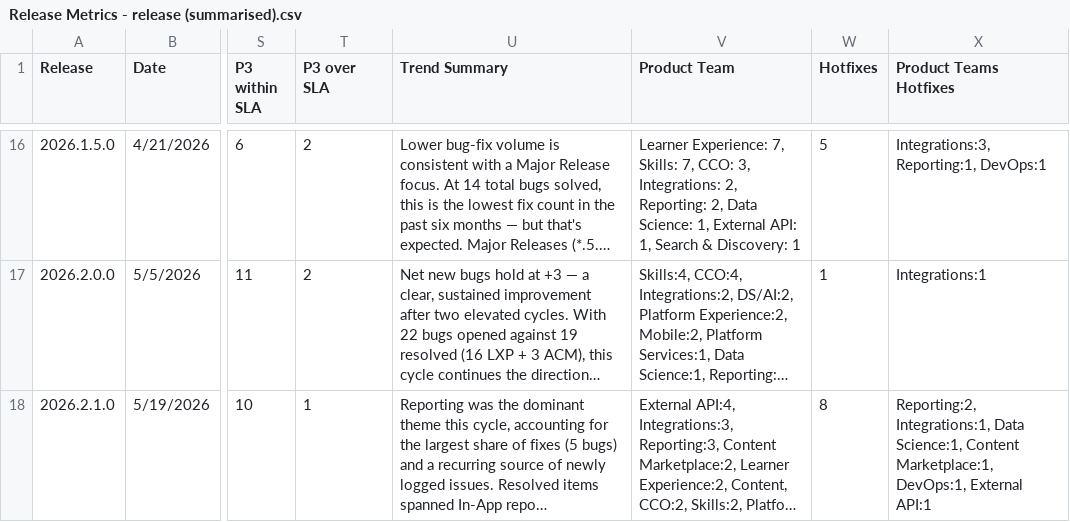
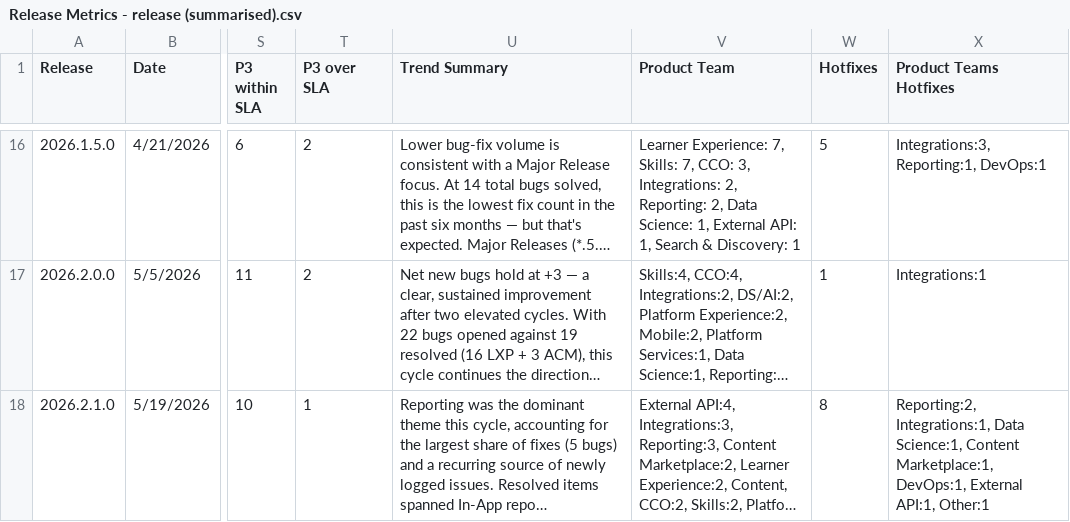
Before and after one commit to NathalieTSE/TS-Dashboard, a CSV file: Release Metrics - release (summarised).csv, drawn as a sheet; only a part is shown, gaps mark what is left out; long unchanged cells end in …; the diff names each change by its address in the sheet, - before the commit and + after, or states it on an @@ line.

Commit message:
Update Release Metrics - release (summarised).csv

```diff
--- a/Release Metrics - release (summarised).csv
+++ b/Release Metrics - release (summarised).csv
-X18 (Product Teams Hotfixes): …DevOps:1, External API:1
+X18 (Product Teams Hotfixes): …DevOps:1, External API:1, Other:1
```
